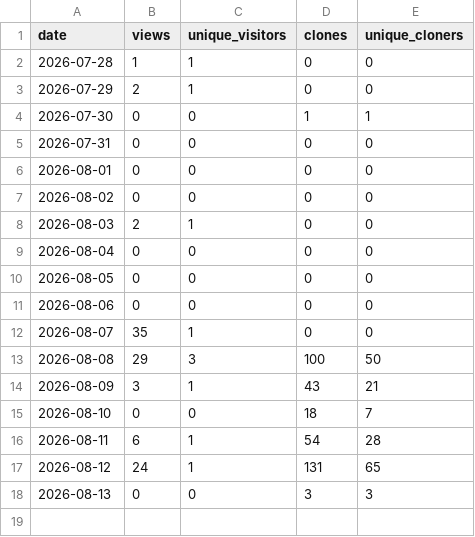
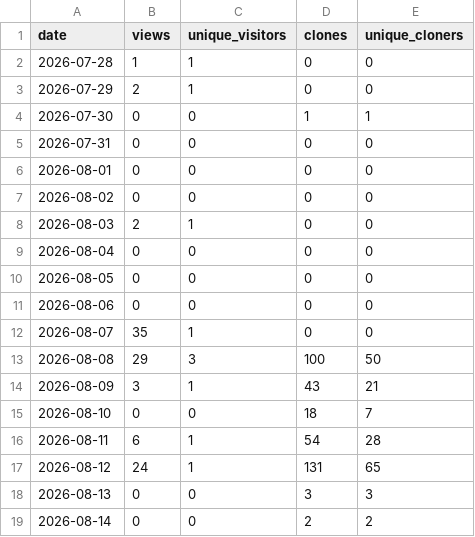
Before and after one commit to TemperalTemplar/floppy-project-interaction-system, a CSV file: analytics/github-traffic/daily-history.csv, drawn as a sheet; the diff names each change by its address in the sheet, - before the commit and + after, or states it on an @@ line.

```diff
--- a/analytics/github-traffic/daily-history.csv
+++ b/analytics/github-traffic/daily-history.csv
+row 19: 2026-08-14 | 0 | 0 | 2 | 2
```
Also changed, not shown: analytics/github-traffic/rolling-summary-history.csv, 3 other files.
